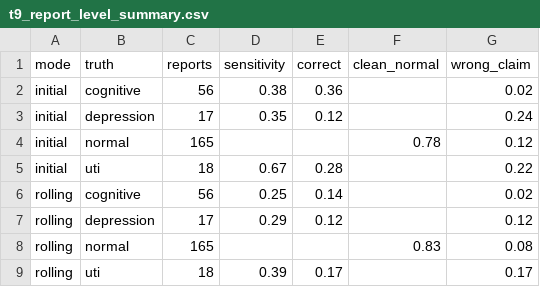
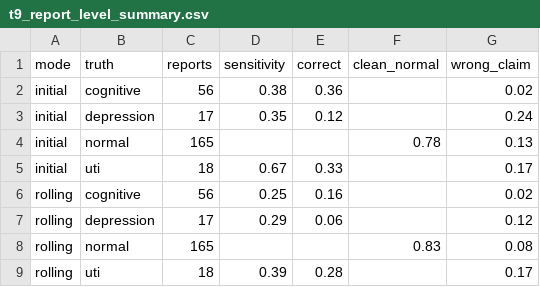
Before and after one commit to ZeeetOne/SimADL-Health, a CSV file: outputs/t9_report_level_summary.csv, drawn as a sheet.

```diff
--- a/outputs/t9_report_level_summary.csv
+++ b/outputs/t9_report_level_summary.csv
@@ -3,7 +3,7 @@ initial,cognitive,56,0.38,0.36,,0.02
 initial,depression,17,0.35,0.12,,0.24
-initial,normal,165,,,0.78,0.12
-initial,uti,18,0.67,0.28,,0.22
-rolling,cognitive,56,0.25,0.14,,0.02
-rolling,depression,17,0.29,0.12,,0.12
+initial,normal,165,,,0.78,0.13
+initial,uti,18,0.67,0.33,,0.17
+rolling,cognitive,56,0.25,0.16,,0.02
+rolling,depression,17,0.29,0.06,,0.12
 rolling,normal,165,,,0.83,0.08
-rolling,uti,18,0.39,0.17,,0.17
+rolling,uti,18,0.39,0.28,,0.17
```
Also changed, not shown: outputs/t9_report_level.csv, 11 other files.
